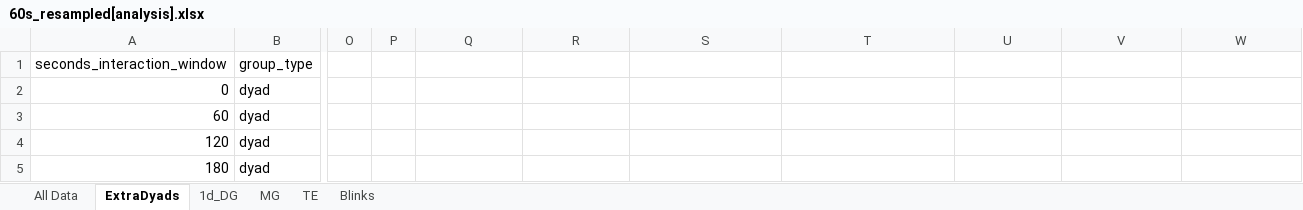
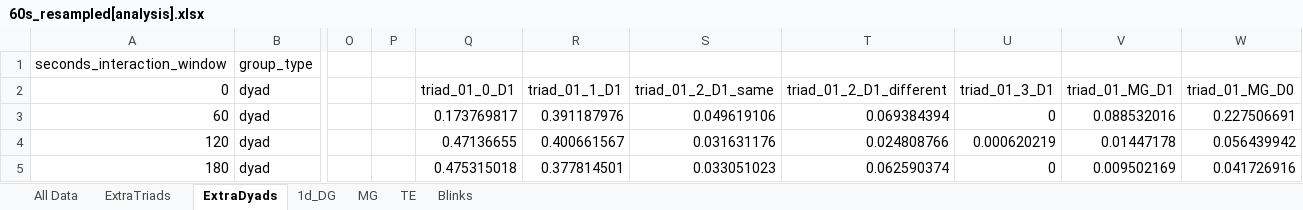
Before and after one commit to carlotes247/vilearn_ml, an Excel workbook: Recordings/SavedData/v2_no_low_sampled/60s_resampled[analysis].xlsx, sheet ExtraDyads, drawn as a sheet; only a part is shown, gaps mark what is left out; values as stored, in another font and other column widths than the file's, no borders; the diff covers the shown part only; the diff names each change by its address in the sheet, - before the commit and + after, or states it on an @@ line.

```diff
--- a/Recordings/SavedData/v2_no_low_sampled/60s_resampled[analysis].xlsx (sheet ExtraDyads)
+++ b/Recordings/SavedData/v2_no_low_sampled/60s_resampled[analysis].xlsx (sheet ExtraDyads)
+sheet tab: ExtraTriads
-Q2: (empty)
+Q2: triad_01_0_D1
-R2: (empty)
+R2: triad_01_1_D1
-S2: (empty)
+S2: triad_01_2_D1_same
-T2: (empty)
+T2: triad_01_2_D1_different
-U2: (empty)
+U2: triad_01_3_D1
-V2: (empty)
+V2: triad_01_MG_D1
-W2: (empty)
+W2: triad_01_MG_D0
-Q3: (empty)
+Q3: 0.173769817
-R3: (empty)
+R3: 0.391187976
-S3: (empty)
+S3: 0.049619106
-T3: (empty)
+T3: 0.069384394
-U3: (empty)
+U3: 0
-V3: (empty)
+V3: 0.088532016
-W3: (empty)
+W3: 0.227506691
-Q4: (empty)
+Q4: 0.47136655
-R4: (empty)
+R4: 0.400661567
-S4: (empty)
+S4: 0.031631176
-T4: (empty)
+T4: 0.024808766
-U4: (empty)
+U4: 0.000620219
-V4: (empty)
+V4: 0.01447178
-W4: (empty)
+W4: 0.056439942
-Q5: (empty)
+Q5: 0.475315018
-R5: (empty)
+R5: 0.377814501
-S5: (empty)
+S5: 0.033051023
-T5: (empty)
+T5: 0.062590374
-U5: (empty)
+U5: 0
-V5: (empty)
+V5: 0.009502169
-W5: (empty)
+W5: 0.041726916
```
Also changed, not shown: 155 edited cells elsewhere in this sheet, 5 other files.
